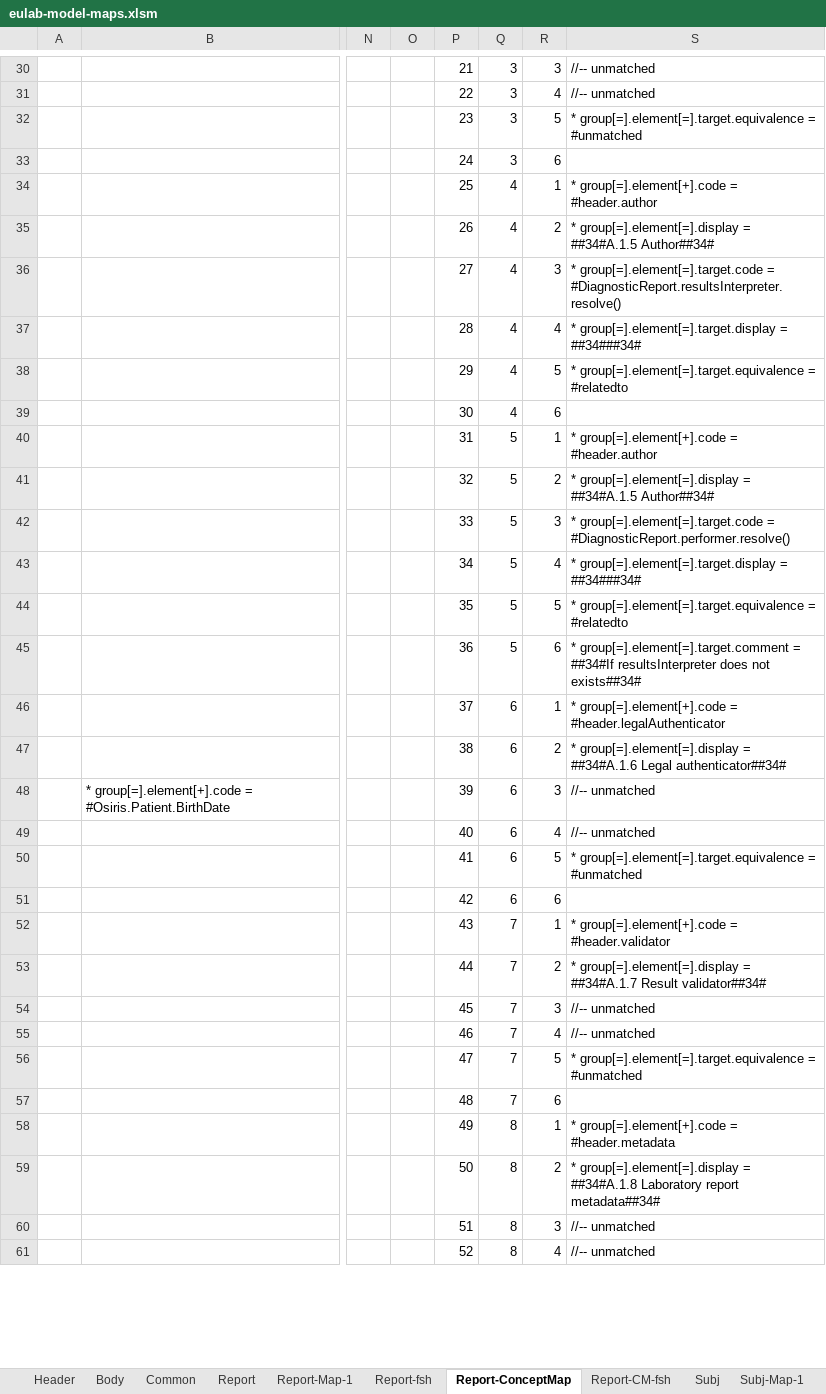
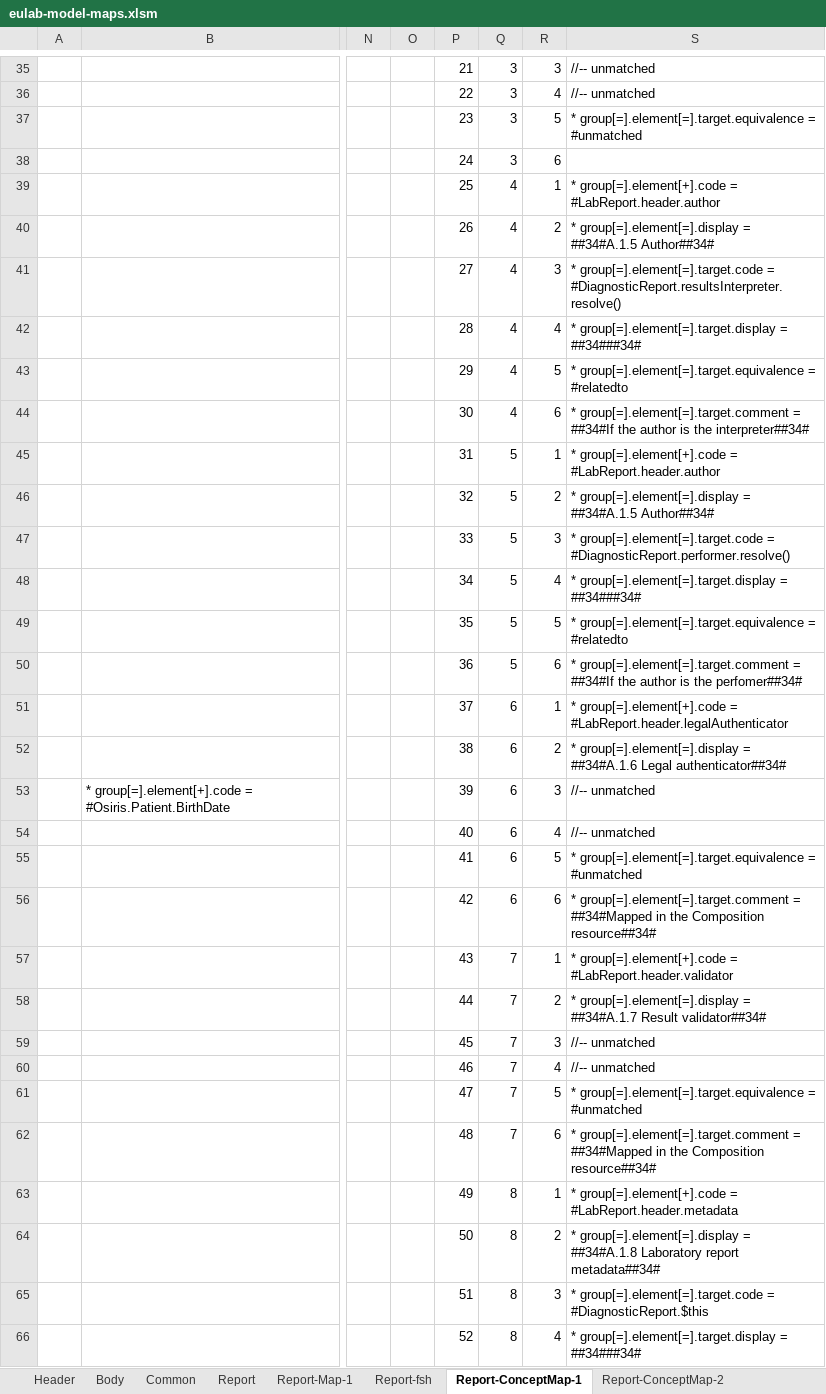
Before and after one commit to hl7-eu/laboratory, an Excel workbook: src-models/eulab-model-maps.xlsm, sheet Report-ConceptMap-1, drawn as a sheet; only a part is shown, gaps mark what is left out; values as stored, in another font and other column widths than the file's, no borders; addresses are those after the commit; the diff covers the shown part only; the diff names each change by its address in the sheet, - before the commit and + after, or states it on an @@ line.

Commit message:
ConceptMap updated

```diff
--- a/src-models/eulab-model-maps.xlsm (sheet Report-ConceptMap-1)
+++ b/src-models/eulab-model-maps.xlsm (sheet Report-ConceptMap-1)
-sheet tab: Report-ConceptMap
+sheet tab: Report-ConceptMap-1
+sheet tab: Report-ConceptMap-2
-S39: …group[=].element[+].code = #header.author
+S39: …group[=].element[+].code = #LabReport.header.author
-S44: (empty)
+S44: * group[=].element[=].target.comment = ##34#If the author is the interpreter##34#
-S45: …group[=].element[+].code = #header.author
+S45: …group[=].element[+].code = #LabReport.header.author
-S50: …= ##34#If resultsInterpreter does not exists##34#
+S50: …= ##34#If the author is the perfomer##34#
-S51: …group[=].element[+].code = #header.legalAuthenticator
+S51: …group[=].element[+].code = #LabReport.header.legalAuthenticator
-S56: (empty)
+S56: * group[=].element[=].target.comment = ##34#Mapped in the Composition resource##34#
-S57: …group[=].element[+].code = #header.validator
+S57: …group[=].element[+].code = #LabReport.header.validator
-S62: (empty)
+S62: * group[=].element[=].target.comment = ##34#Mapped in the Composition resource##34#
-S63: …group[=].element[+].code = #header.metadata
+S63: …group[=].element[+].code = #LabReport.header.metadata
-S65: //-- unmatched
+S65: * group[=].element[=].target.code = #DiagnosticReport.$this
-S66: //-- unmatched
+S66: * group[=].element[=].target.display = ##34###34#
```
Also changed, not shown: 6 added rows, 1 removed row, 59 edited cells and cell formats elsewhere in this sheet, sheet Report-CM-fsh, formulas that keep their value, charts or pictures, 4 other files.
